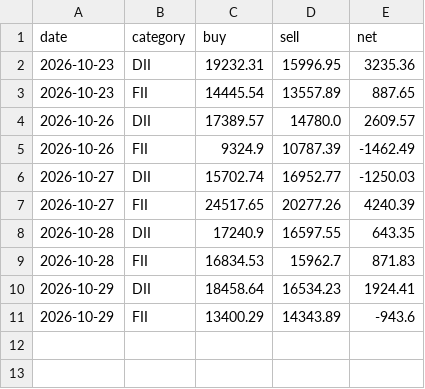
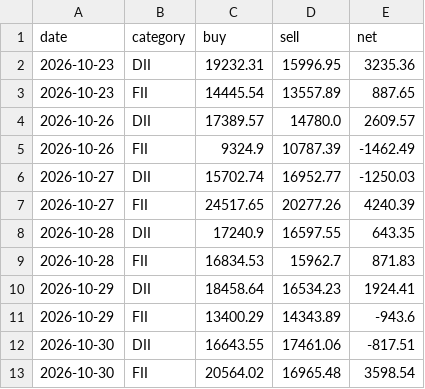
Before and after one commit to san1eev1/Stock-predictor, a CSV file: fiidii.csv, drawn as a sheet; the diff names each change by its address in the sheet, - before the commit and + after, or states it on an @@ line.

```diff
--- a/fiidii.csv
+++ b/fiidii.csv
+row 12: 2026-10-30 | DII | 16643.55 | 17461.06 | -817.51
+row 13: 2026-10-30 | FII | 20564.02 | 16965.48 | 3598.54
```
Also changed, not shown: corporate_actions.csv, earnings.csv, 9 other files.
